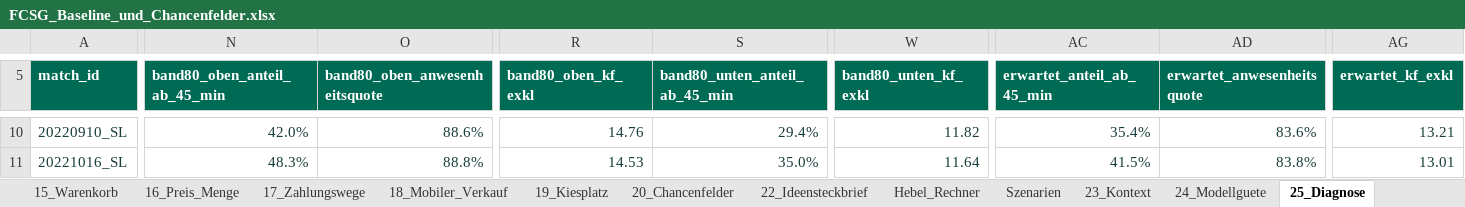
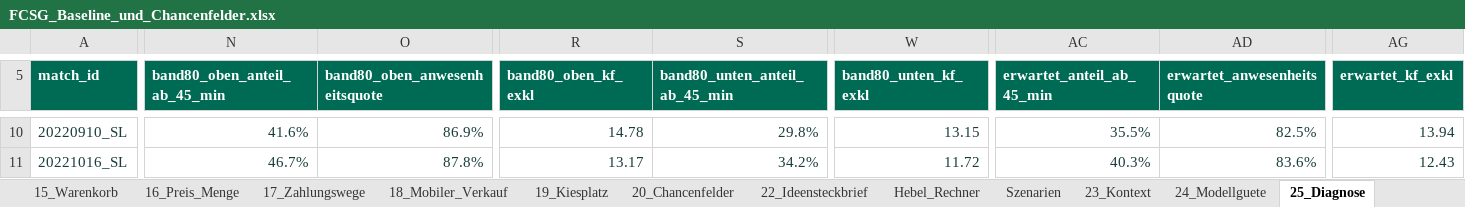
Before and after one commit to SimonKlos/Sportmanagement_FCSG_data_war_room, an Excel workbook: Deliverables/02_Excel/FCSG_Baseline_und_Chancenfelder.xlsx, sheet 25_Diagnose, drawn as a sheet; only a part is shown, gaps mark what is left out; values as stored, in another font and other column widths than the file's, no borders; table styles not drawn; the diff covers the shown part only; the diff names each change by its address in the sheet, - before the commit and + after, or states it on an @@ line.

```diff
--- a/Deliverables/02_Excel/FCSG_Baseline_und_Chancenfelder.xlsx (sheet 25_Diagnose)
+++ b/Deliverables/02_Excel/FCSG_Baseline_und_Chancenfelder.xlsx (sheet 25_Diagnose)
-N10 (band80_oben_anteil_ab_45_min): 42.0%
+N10 (band80_oben_anteil_ab_45_min): 41.6%
-O10 (band80_oben_anwesenheitsquote): 88.6%
+O10 (band80_oben_anwesenheitsquote): 86.9%
-R10 (band80_oben_kf_exkl): 14.76
+R10 (band80_oben_kf_exkl): 14.78
-S10 (band80_unten_anteil_ab_45_min): 29.4%
+S10 (band80_unten_anteil_ab_45_min): 29.8%
-W10 (band80_unten_kf_exkl): 11.82
+W10 (band80_unten_kf_exkl): 13.15
-AC10 (erwartet_anteil_ab_45_min): 35.4%
+AC10 (erwartet_anteil_ab_45_min): 35.5%
-AD10 (erwartet_anwesenheitsquote): 83.6%
+AD10 (erwartet_anwesenheitsquote): 82.5%
-AG10 (erwartet_kf_exkl): 13.21
+AG10 (erwartet_kf_exkl): 13.94
-N11 (band80_oben_anteil_ab_45_min): 48.3%
+N11 (band80_oben_anteil_ab_45_min): 46.7%
-O11 (band80_oben_anwesenheitsquote): 88.8%
+O11 (band80_oben_anwesenheitsquote): 87.8%
-R11 (band80_oben_kf_exkl): 14.53
+R11 (band80_oben_kf_exkl): 13.17
-S11 (band80_unten_anteil_ab_45_min): 35.0%
+S11 (band80_unten_anteil_ab_45_min): 34.2%
-W11 (band80_unten_kf_exkl): 11.64
+W11 (band80_unten_kf_exkl): 11.72
-AC11 (erwartet_anteil_ab_45_min): 41.5%
+AC11 (erwartet_anteil_ab_45_min): 40.3%
-AD11 (erwartet_anwesenheitsquote): 83.8%
+AD11 (erwartet_anwesenheitsquote): 83.6%
-AG11 (erwartet_kf_exkl): 13.01
+AG11 (erwartet_kf_exkl): 12.43
```
Also changed, not shown: 1602 edited cells elsewhere in this sheet, sheet 05_Spiele, sheet 23_Kontext, sheet 19_Kiesplatz, sheet 18_Mobiler_Verkauf, sheet 24_Modellguete, sheet 11_Fruehindikator, 20 more sheets, 14 other files.
